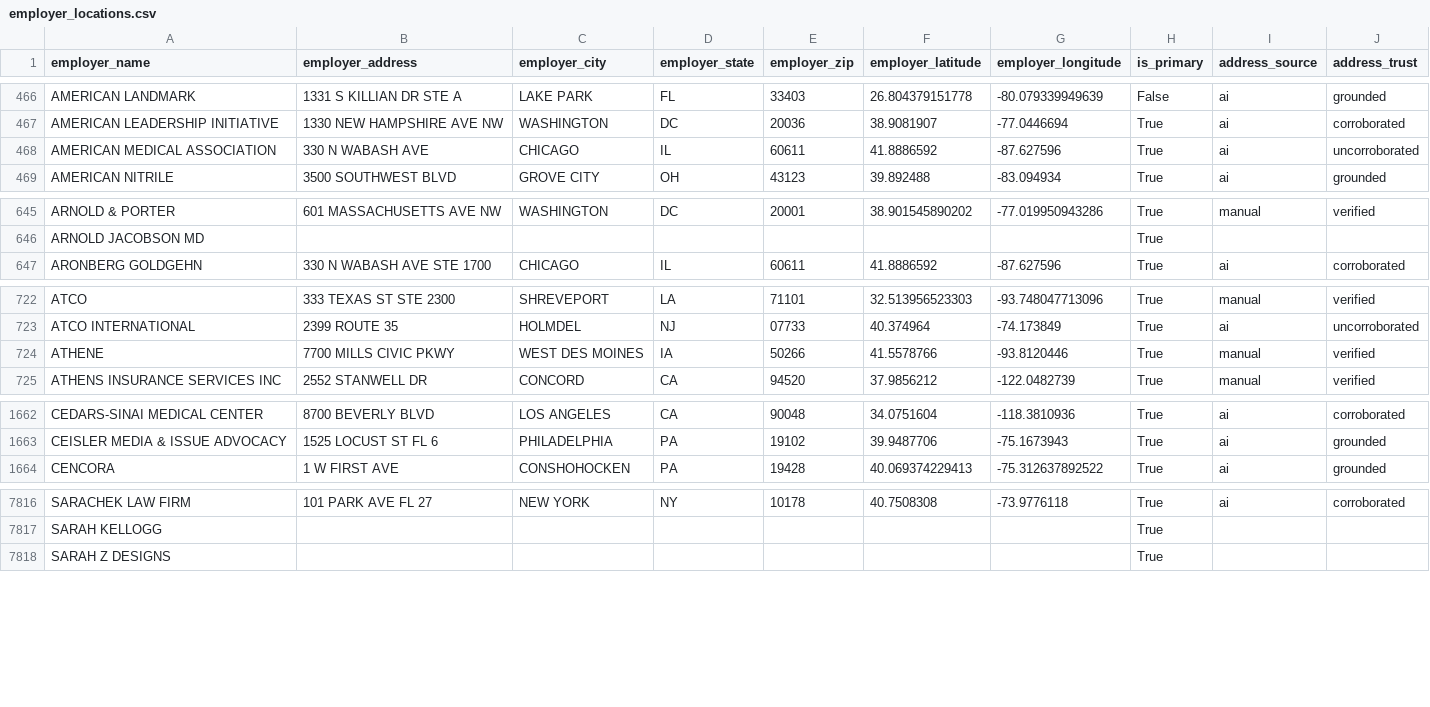
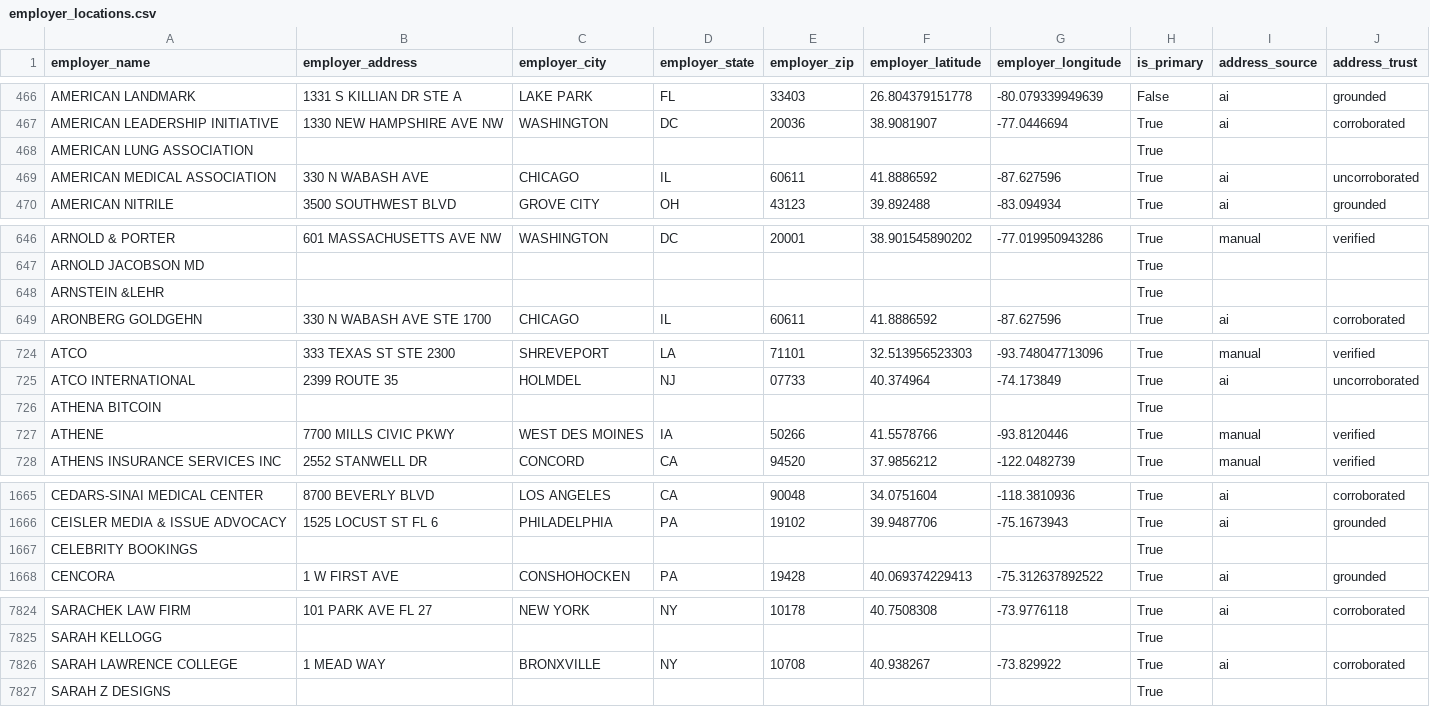
Before and after one commit to tareeqemad/fec-pipeline, a CSV file: data/output/employer_locations.csv, drawn as a sheet; only a part is shown, gaps mark what is left out; the diff covers the shown part only; the diff names each change by its address in the sheet, - before the commit and + after, or states it on an @@ line.

```diff
--- a/data/output/employer_locations.csv
+++ b/data/output/employer_locations.csv
+row 468: AMERICAN LUNG ASSOCIATION |  |  |  |  |  |  | True
+row 648: ARNSTEIN &LEHR |  |  |  |  |  |  | True
+row 726: ATHENA BITCOIN |  |  |  |  |  |  | True
+row 1667: CELEBRITY BOOKINGS |  |  |  |  |  |  | True
+row 7826: SARAH LAWRENCE COLLEGE | 1 MEAD WAY | BRONXVILLE | NY | 10708 | 40.938267 | -73.829922 | True | ai | corroborated
```
Also changed, not shown: 7 added rows elsewhere in this file, 4 other files.
